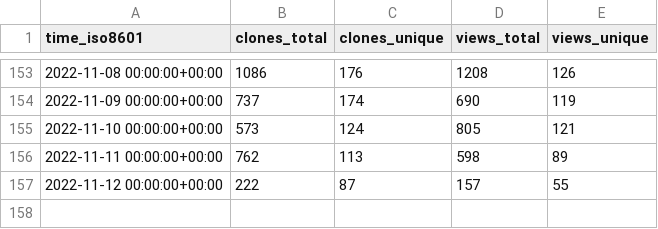
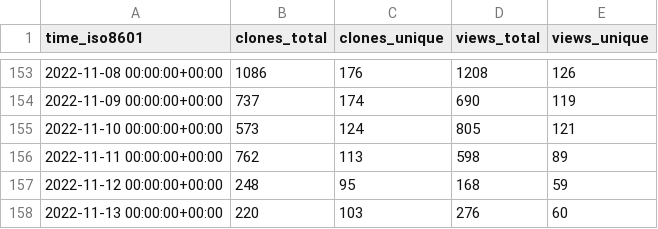
Before and after one commit to staking-hub/cli, a CSV file: ignite/cli/ghrs-data/views_clones_aggregate.csv, drawn as a sheet; only a part is shown, gaps mark what is left out.

```diff
--- a/ignite/cli/ghrs-data/views_clones_aggregate.csv
+++ b/ignite/cli/ghrs-data/views_clones_aggregate.csv
@@ -156,2 +156,3 @@ time_iso8601,clones_total,clones_unique,views_total,views_unique
 2022-11-11 00:00:00+00:00,762,113,598,89
-2022-11-12 00:00:00+00:00,222,87,157,55
+2022-11-12 00:00:00+00:00,248,95,168,59
+2022-11-13 00:00:00+00:00,220,103,276,60
```
Also changed, not shown: 1 other file.
